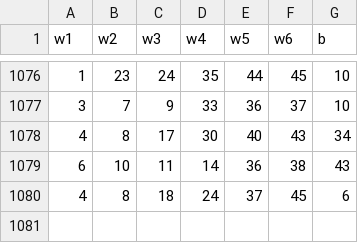
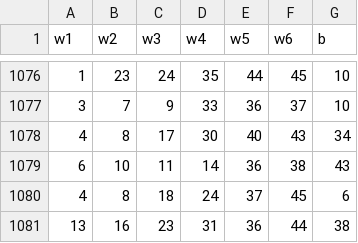
Before and after one commit to hyunho1027/lotto-bot, a CSV file: data/raw_data.csv, drawn as a sheet; only a part is shown, gaps mark what is left out; the diff names each change by its address in the sheet, - before the commit and + after, or states it on an @@ line.

Commit message:
data pipeline done [Sun Aug 13 01:20:06 UTC 2023]

```diff
--- a/data/raw_data.csv
+++ b/data/raw_data.csv
+row 1081: 13 | 16 | 23 | 31 | 36 | 44 | 38
```
Also changed, not shown: 1 other file.
